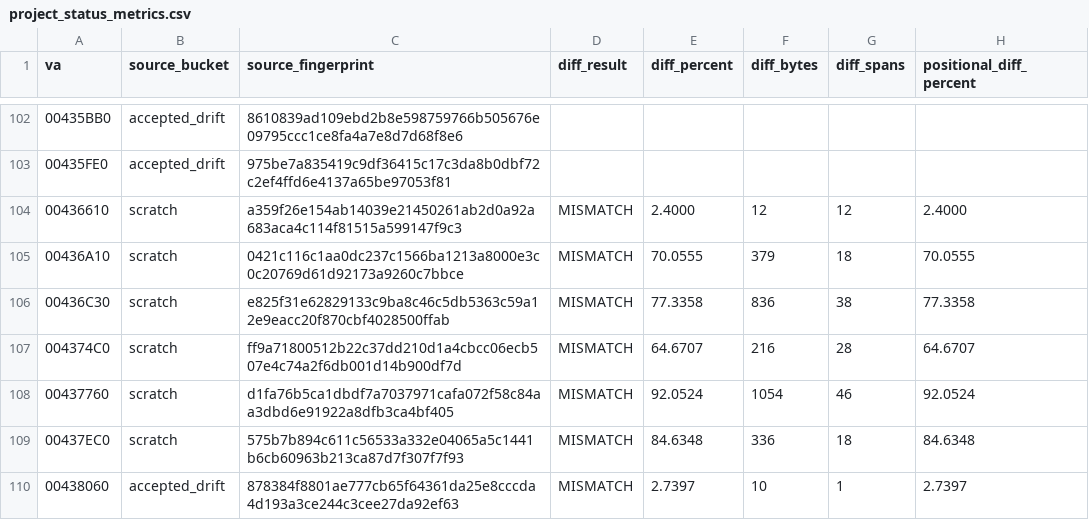
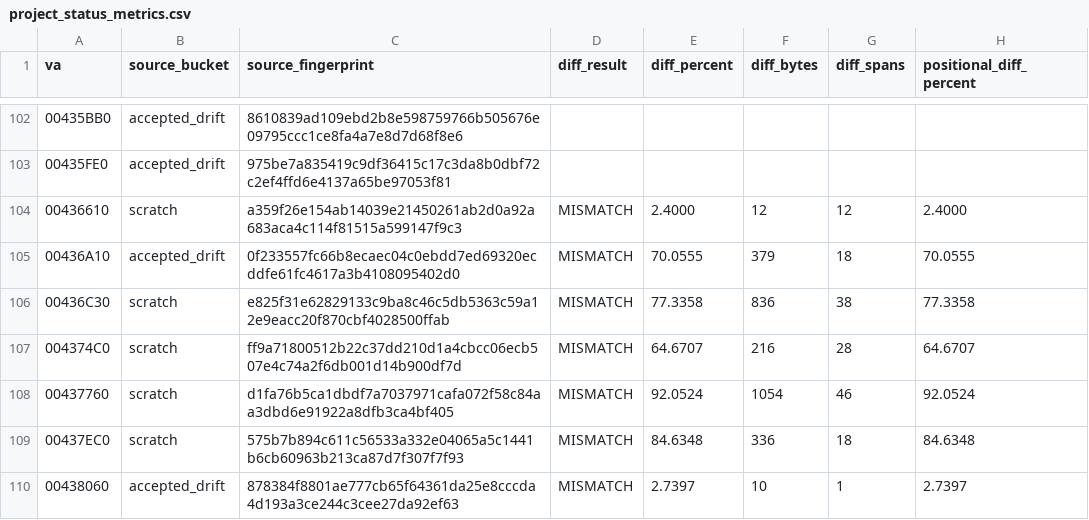
Before and after one commit to dcostap/aoe1-decomp, a CSV file: project_status_metrics.csv, drawn as a sheet; only a part is shown, gaps mark what is left out; the diff covers the shown part only; the diff names each change by its address in the sheet, - before the commit and + after, or states it on an @@ line.

```diff
--- a/project_status_metrics.csv
+++ b/project_status_metrics.csv
-B105 (source_bucket): scratch
+B105 (source_bucket): accepted_drift
-C105 (source_fingerprint): 0421c116c1aa0dc237c1566ba1213a8000e3c0c20769d61d92173a9260c7bbce
+C105 (source_fingerprint): 0f233557fc66b8ecaec04c0ebdd7ed69320ecddfe61fc4617a3b4108095402d0
```
Also changed, not shown: 67 edited cells elsewhere in this file.
